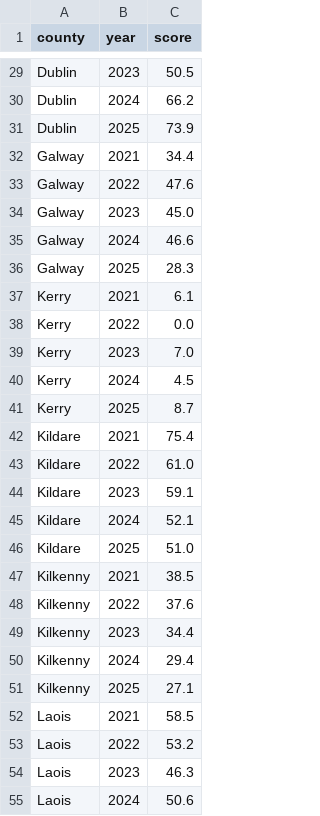
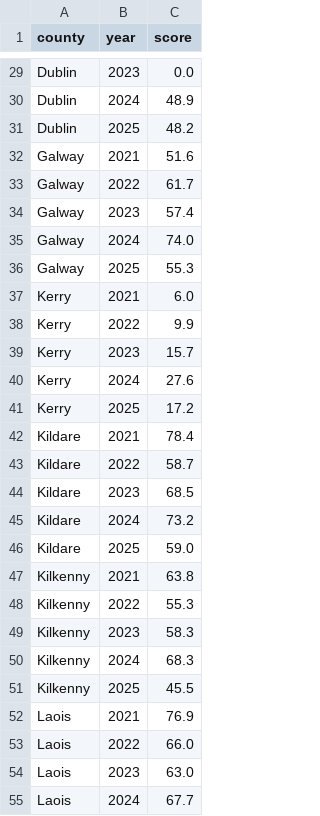
Before and after one commit to Kimou1234321/AgriGraph, a CSV file: backend/data/sustainability_scores.csv, drawn as a sheet; only a part is shown, gaps mark what is left out; the diff covers the shown part only; the diff names each change by its address in the sheet, - before the commit and + after, or states it on an @@ line.

```diff
--- a/backend/data/sustainability_scores.csv
+++ b/backend/data/sustainability_scores.csv
-C29 (score): 50.5
+C29 (score): 0.0
-C30 (score): 66.2
+C30 (score): 48.9
-C31 (score): 73.9
+C31 (score): 48.2
-C32 (score): 34.4
+C32 (score): 51.6
-C33 (score): 47.6
+C33 (score): 61.7
-C34 (score): 45.0
+C34 (score): 57.4
-C35 (score): 46.6
+C35 (score): 74.0
-C36 (score): 28.3
+C36 (score): 55.3
-C37 (score): 6.1
+C37 (score): 6.0
-C38 (score): 0.0
+C38 (score): 9.9
-C39 (score): 7.0
+C39 (score): 15.7
-C40 (score): 4.5
+C40 (score): 27.6
-C41 (score): 8.7
+C41 (score): 17.2
-C42 (score): 75.4
+C42 (score): 78.4
-C43 (score): 61.0
+C43 (score): 58.7
-C44 (score): 59.1
+C44 (score): 68.5
-C45 (score): 52.1
+C45 (score): 73.2
-C46 (score): 51.0
+C46 (score): 59.0
-C47 (score): 38.5
+C47 (score): 63.8
-C48 (score): 37.6
+C48 (score): 55.3
-C49 (score): 34.4
+C49 (score): 58.3
-C50 (score): 29.4
+C50 (score): 68.3
-C51 (score): 27.1
+C51 (score): 45.5
-C52 (score): 58.5
+C52 (score): 76.9
-C53 (score): 53.2
+C53 (score): 66.0
-C54 (score): 46.3
+C54 (score): 63.0
-C55 (score): 50.6
+C55 (score): 67.7
```
Also changed, not shown: 103 edited cells elsewhere in this file, backend/data/counterfactual_scenarios.csv, backend/data/forecast_pillars_2026_2036.csv, 55 other files.
